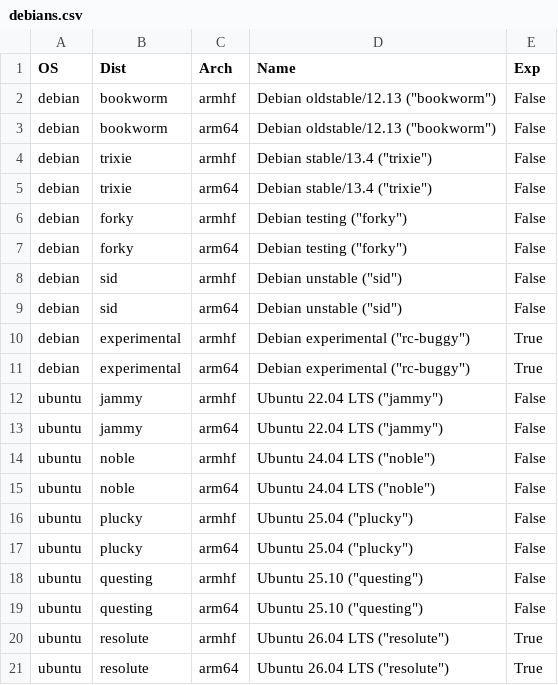
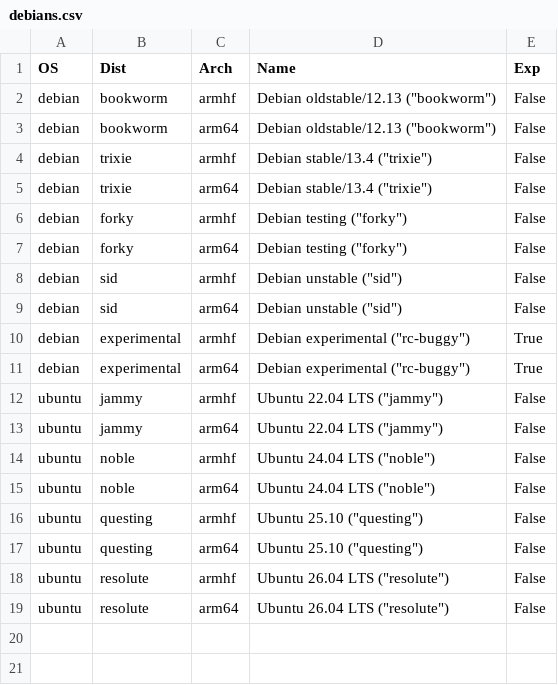
Before and after one commit to johang/sd-card-images, a CSV file: debians.csv, drawn as a sheet.

Commit message:
debians: Update Debian/Ubuntu versions

```diff
--- a/debians.csv
+++ b/debians.csv
@@ -15,7 +15,5 @@ ubuntu,noble,armhf,"Ubuntu 24.04 LTS (""noble"")",False
 ubuntu,noble,arm64,"Ubuntu 24.04 LTS (""noble"")",False
-ubuntu,plucky,armhf,"Ubuntu 25.04 (""plucky"")",False
-ubuntu,plucky,arm64,"Ubuntu 25.04 (""plucky"")",False
 ubuntu,questing,armhf,"Ubuntu 25.10 (""questing"")",False
 ubuntu,questing,arm64,"Ubuntu 25.10 (""questing"")",False
-ubuntu,resolute,armhf,"Ubuntu 26.04 LTS (""resolute"")",True
-ubuntu,resolute,arm64,"Ubuntu 26.04 LTS (""resolute"")",True
+ubuntu,resolute,armhf,"Ubuntu 26.04 LTS (""resolute"")",False
+ubuntu,resolute,arm64,"Ubuntu 26.04 LTS (""resolute"")",False
```
